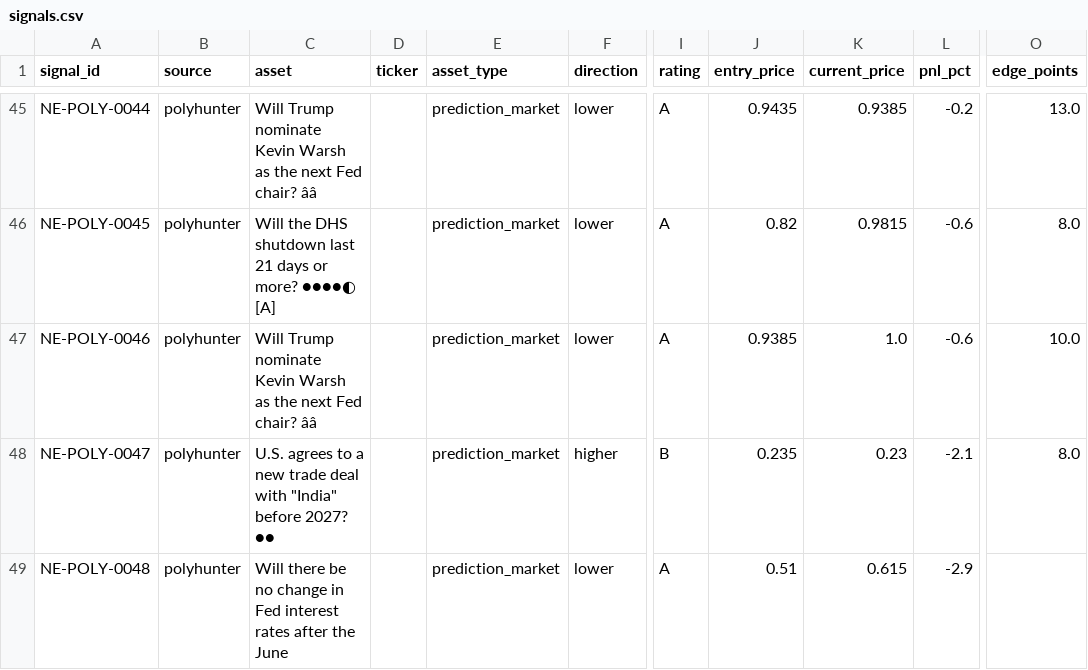
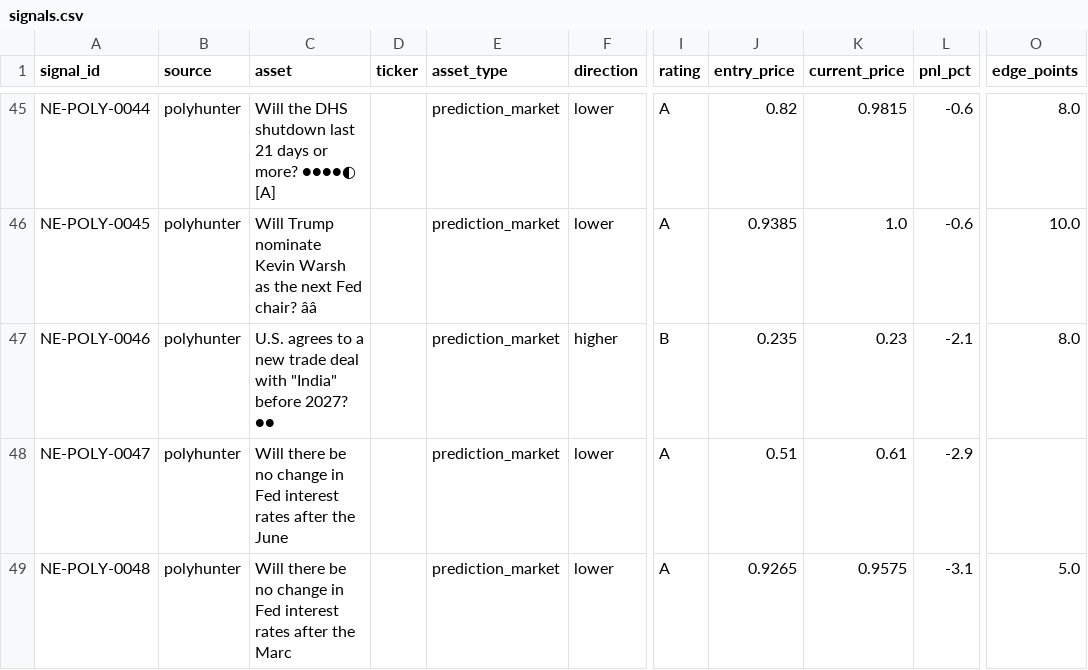
Before and after one commit to IvanMassow/edge-intel, a CSV file: signals.csv, drawn as a sheet; only a part is shown, gaps mark what is left out; the diff covers the shown part only; the diff names each change by its address in the sheet, - before the commit and + after, or states it on an @@ line.

```diff
--- a/signals.csv
+++ b/signals.csv
-C45 (asset): Will Trump nominate Kevin Warsh as the next Fed chair? ââ
+C45 (asset): Will the DHS shutdown last 21 days or more? ●●●●◐ [A]
-J45 (entry_price): 0.9435
+J45 (entry_price): 0.82
-K45 (current_price): 0.9385
+K45 (current_price): 0.9815
-L45 (pnl_pct): -0.2
+L45 (pnl_pct): -0.6
-O45 (edge_points): 13.0
+O45 (edge_points): 8.0
-C46 (asset): Will the DHS shutdown last 21 days or more? ●●●●◐ [A]
+C46 (asset): Will Trump nominate Kevin Warsh as the next Fed chair? ââ
-J46 (entry_price): 0.82
+J46 (entry_price): 0.9385
-K46 (current_price): 0.9815
+K46 (current_price): 1.0
-O46 (edge_points): 8.0
+O46 (edge_points): 10.0
-C47 (asset): Will Trump nominate Kevin Warsh as the next Fed chair? ââ
+C47 (asset): U.S. agrees to a new trade deal with "India" before 2027? ●●
-F47 (direction): lower
+F47 (direction): higher
-I47 (rating): A
+I47 (rating): B
-J47 (entry_price): 0.9385
+J47 (entry_price): 0.235
-K47 (current_price): 1.0
+K47 (current_price): 0.23
-L47 (pnl_pct): -0.6
+L47 (pnl_pct): -2.1
-O47 (edge_points): 10.0
+O47 (edge_points): 8.0
-C48 (asset): U.S. agrees to a new trade deal with "India" before 2027? ●●
+C48 (asset): Will there be no change in Fed interest rates after the June
-F48 (direction): higher
+F48 (direction): lower
-I48 (rating): B
+I48 (rating): A
-J48 (entry_price): 0.235
+J48 (entry_price): 0.51
-K48 (current_price): 0.23
+K48 (current_price): 0.61
-L48 (pnl_pct): -2.1
+L48 (pnl_pct): -2.9
-O48 (edge_points): 8.0
+O48 (edge_points): (empty)
-C49 (asset): …after the June
+C49 (asset): …after the Marc
-J49 (entry_price): 0.51
+J49 (entry_price): 0.9265
-K49 (current_price): 0.615
+K49 (current_price): 0.9575
-L49 (pnl_pct): -2.9
+L49 (pnl_pct): -3.1
-O49 (edge_points): (empty)
+O49 (edge_points): 5.0
```
Also changed, not shown: 1 added row and 151 edited cells elsewhere in this file, 8 other files.
